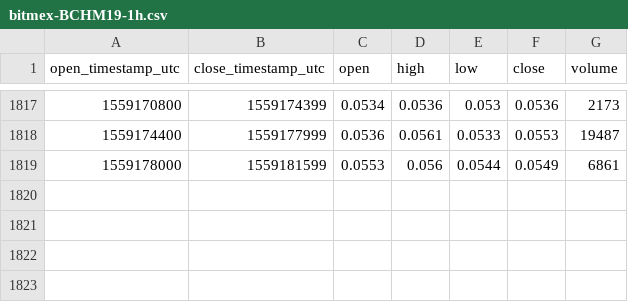
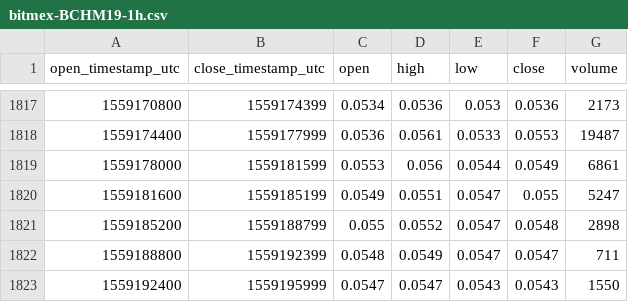
Before and after one commit to cryptobigbro/bitmex-BCHM19, a CSV file: bitmex-BCHM19-1h.csv, drawn as a sheet; only a part is shown, gaps mark what is left out.

Commit message:
Update OHLCV data.

```diff
--- a/bitmex-BCHM19-1h.csv
+++ b/bitmex-BCHM19-1h.csv
@@ -1819 +1819,5 @@ open_timestamp_utc,close_timestamp_utc,open,high,low,close,volume
 1559178000,1559181599,0.0553,0.056,0.0544,0.0549,6861
+1559181600,1559185199,0.0549,0.0551,0.0547,0.055,5247
+1559185200,1559188799,0.055,0.0552,0.0547,0.0548,2898
+1559188800,1559192399,0.0548,0.0549,0.0547,0.0547,711
+1559192400,1559195999,0.0547,0.0547,0.0543,0.0543,1550
```
